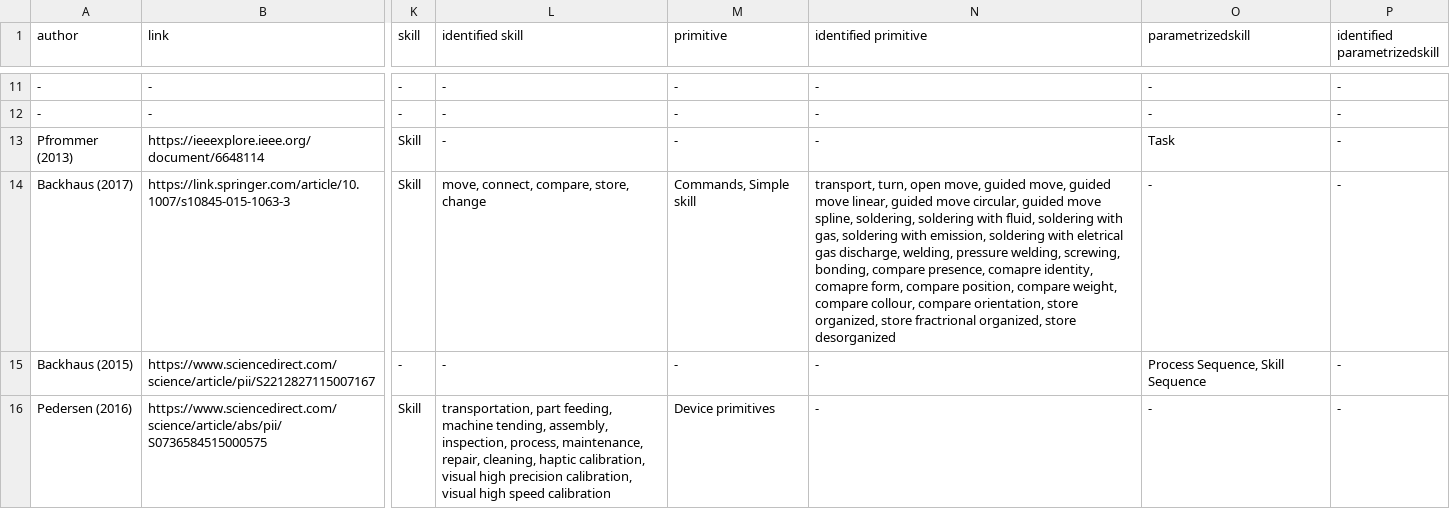
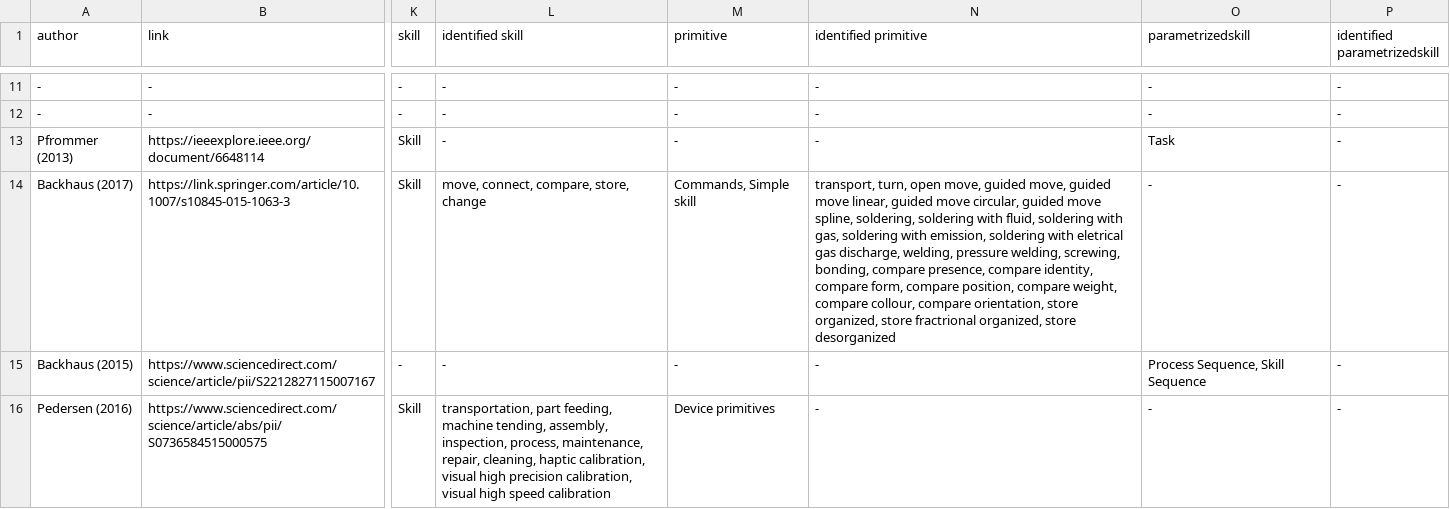
Before and after one commit to teiband/industrial-skill-review, a CSV file: data/in/20220119_skillTaxonomy.csv, drawn as a sheet; only a part is shown, gaps mark what is left out; the diff names each change by its address in the sheet, - before the commit and + after, or states it on an @@ line.

```diff
--- a/data/in/20220119_skillTaxonomy.csv
+++ b/data/in/20220119_skillTaxonomy.csv
-N14 (identified primitive): …compare presence, comapre identity, comapre form, compare…
+N14 (identified primitive): …compare presence, compare identity, compare form, compare…
```
Also changed, not shown: 4 other files.
